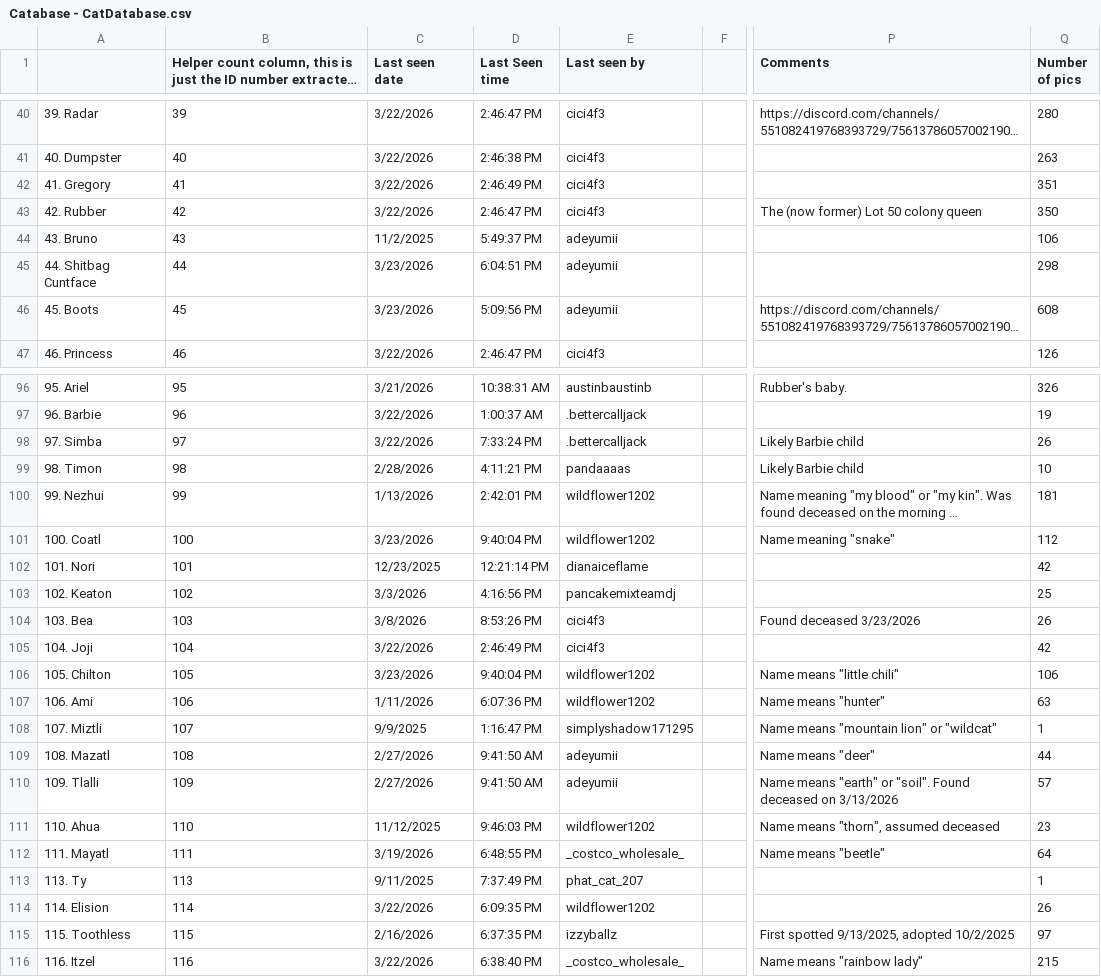
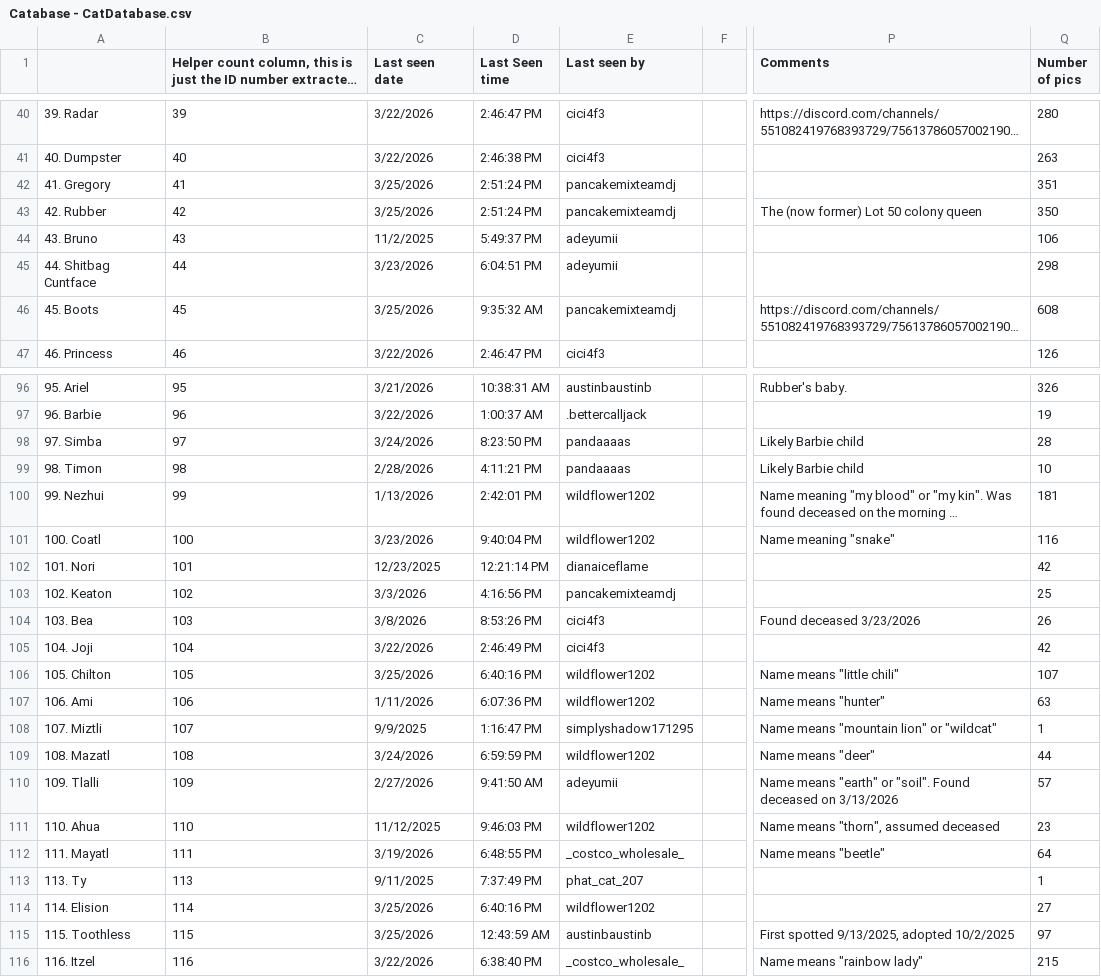
Before and after one commit to Austin-J-B/PyTomCat, a CSV file: cache/catabase/Catabase - CatDatabase.csv, drawn as a sheet; only a part is shown, gaps mark what is left out; long unchanged cells end in …; the diff covers the shown part only; the diff names each change by its address in the sheet, - before the commit and + after, or states it on an @@ line.

```diff
--- a/cache/catabase/Catabase - CatDatabase.csv
+++ b/cache/catabase/Catabase - CatDatabase.csv
-C42:C43 (Last seen date): 3/22/2026
+C42:C43 (Last seen date): 3/25/2026
-D42 (Last Seen time): 2:46:49 PM
+D42 (Last Seen time): 2:51:24 PM
-E42:E43 (Last seen by): cici4f3
+E42:E43 (Last seen by): pancakemixteamdj
-D43 (Last Seen time): 2:46:47 PM
+D43 (Last Seen time): 2:51:24 PM
-C46 (Last seen date): 3/23/2026
+C46 (Last seen date): 3/25/2026
-D46 (Last Seen time): 5:09:56 PM
+D46 (Last Seen time): 9:35:32 AM
-E46 (Last seen by): adeyumii
+E46 (Last seen by): pancakemixteamdj
-C98 (Last seen date): 3/22/2026
+C98 (Last seen date): 3/24/2026
-D98 (Last Seen time): 7:33:24 PM
+D98 (Last Seen time): 8:23:50 PM
-E98 (Last seen by): .bettercalljack
+E98 (Last seen by): pandaaaas
-Q98 (Number of pics): 26
+Q98 (Number of pics): 28
-Q101 (Number of pics): 112
+Q101 (Number of pics): 116
-C106 (Last seen date): 3/23/2026
+C106 (Last seen date): 3/25/2026
-D106 (Last Seen time): 9:40:04 PM
+D106 (Last Seen time): 6:40:16 PM
-Q106 (Number of pics): 106
+Q106 (Number of pics): 107
-C109 (Last seen date): 2/27/2026
+C109 (Last seen date): 3/24/2026
-D109 (Last Seen time): 9:41:50 AM
+D109 (Last Seen time): 6:59:59 PM
-E109 (Last seen by): adeyumii
+E109 (Last seen by): wildflower1202
-C114 (Last seen date): 3/22/2026
+C114 (Last seen date): 3/25/2026
-D114 (Last Seen time): 6:09:35 PM
+D114 (Last Seen time): 6:40:16 PM
-Q114 (Number of pics): 26
+Q114 (Number of pics): 27
-C115 (Last seen date): 2/16/2026
+C115 (Last seen date): 3/25/2026
-D115 (Last Seen time): 6:37:35 PM
+D115 (Last Seen time): 12:43:59 AM
-E115 (Last seen by): izzyballz
+E115 (Last seen by): austinbaustinb
```
Also changed, not shown: 2 added rows, 2 removed rows and 58 edited cells elsewhere in this file, 3 other files.
